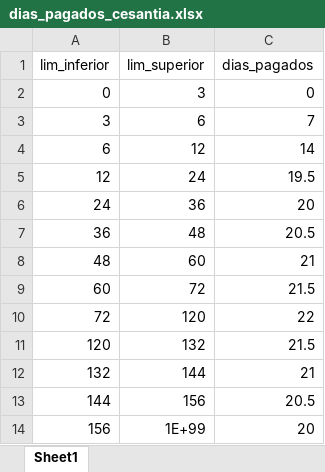
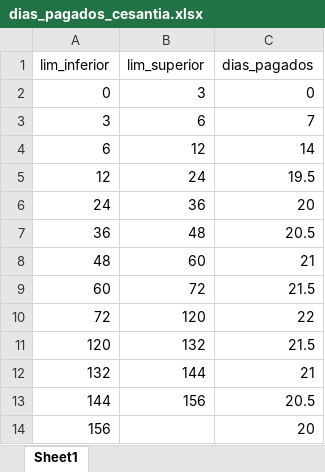
Before and after one commit to jose011013/cesantia, an Excel workbook: data/raw/dias_pagados_cesantia.xlsx, sheet Sheet1, drawn as a sheet; values as stored, in another font and other column widths than the file's, no borders; the diff names each change by its address in the sheet, - before the commit and + after, or states it on an @@ line.

```diff
--- a/data/raw/dias_pagados_cesantia.xlsx (sheet Sheet1)
+++ b/data/raw/dias_pagados_cesantia.xlsx (sheet Sheet1)
-B14 (lim_superior): 1E+99
+B14 (lim_superior): (empty)
```
Also changed, not shown: data/processed/poblacion.xlsx, data/processed/probs_activo_cese.xlsx, 6 other files.
